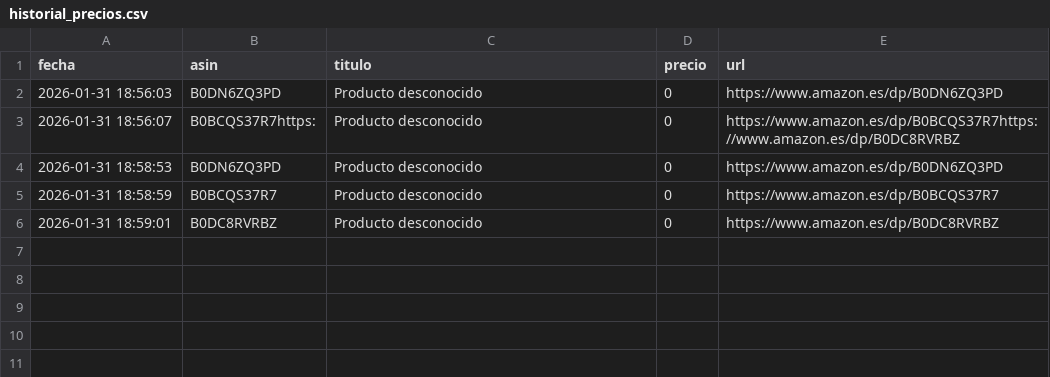
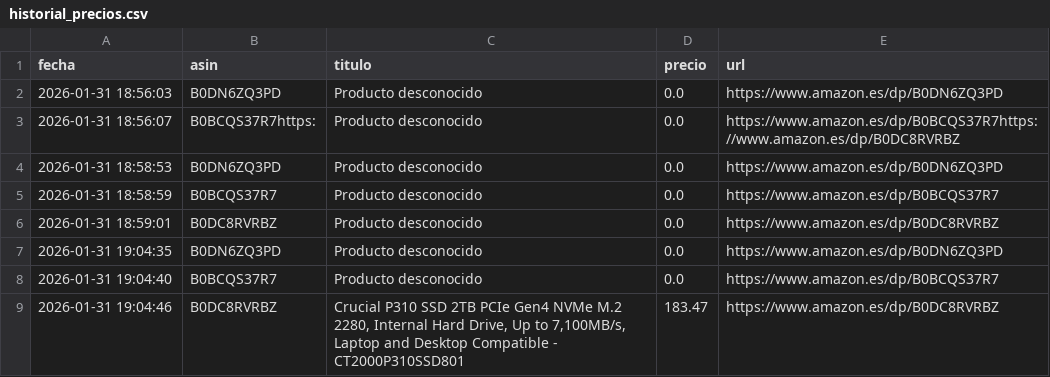
Before and after one commit to nitram05ccb/amazon-tracker, a CSV file: historial_precios.csv, drawn as a sheet.

```diff
--- a/historial_precios.csv
+++ b/historial_precios.csv
@@ -1,6 +1,9 @@
 fecha,asin,titulo,precio,url
-2026-01-31 18:56:03,B0DN6ZQ3PD,Producto desconocido,0,https://www.amazon.es/dp/B0DN6ZQ3PD
-2026-01-31 18:56:07,B0BCQS37R7https:,Producto desconocido,0,https://www.amazon.es/dp/B0BCQS37R7https://www.amazon.es/dp/B0DC8RVRBZ
-2026-01-31 18:58:53,B0DN6ZQ3PD,Producto desconocido,0,https://www.amazon.es/dp/B0DN6ZQ3PD
-2026-01-31 18:58:59,B0BCQS37R7,Producto desconocido,0,https://www.amazon.es/dp/B0BCQS37R7
-2026-01-31 18:59:01,B0DC8RVRBZ,Producto desconocido,0,https://www.amazon.es/dp/B0DC8RVRBZ
+2026-01-31 18:56:03,B0DN6ZQ3PD,Producto desconocido,0.0,https://www.amazon.es/dp/B0DN6ZQ3PD
+2026-01-31 18:56:07,B0BCQS37R7https:,Producto desconocido,0.0,https://www.amazon.es/dp/B0BCQS37R7https://www.amazon.es/dp/B0DC8RVRBZ
+2026-01-31 18:58:53,B0DN6ZQ3PD,Producto desconocido,0.0,https://www.amazon.es/dp/B0DN6ZQ3PD
+2026-01-31 18:58:59,B0BCQS37R7,Producto desconocido,0.0,https://www.amazon.es/dp/B0BCQS37R7
+2026-01-31 18:59:01,B0DC8RVRBZ,Producto desconocido,0.0,https://www.amazon.es/dp/B0DC8RVRBZ
+2026-01-31 19:04:35,B0DN6ZQ3PD,Producto desconocido,0.0,https://www.amazon.es/dp/B0DN6ZQ3PD
+2026-01-31 19:04:40,B0BCQS37R7,Producto desconocido,0.0,https://www.amazon.es/dp/B0BCQS37R7
+2026-01-31 19:04:46,B0DC8RVRBZ,"Crucial P310 SSD 2TB PCIe Gen4 NVMe M.2 2280, Internal Hard Drive, Up to 7,100MB/s, Laptop and Desktop Compatible - CT2000P310SSD801",183.47,https://www.amazon.es/dp/B0DC8RVRBZ
```
